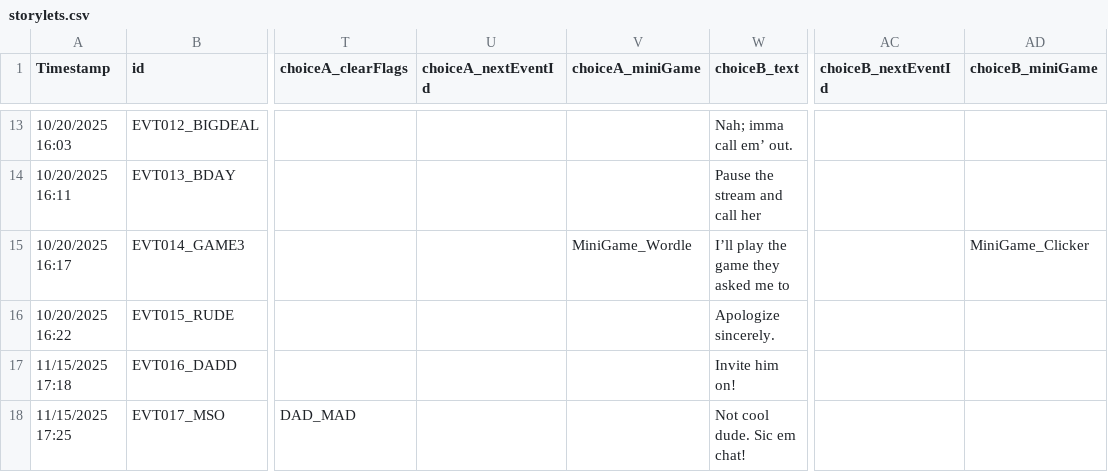
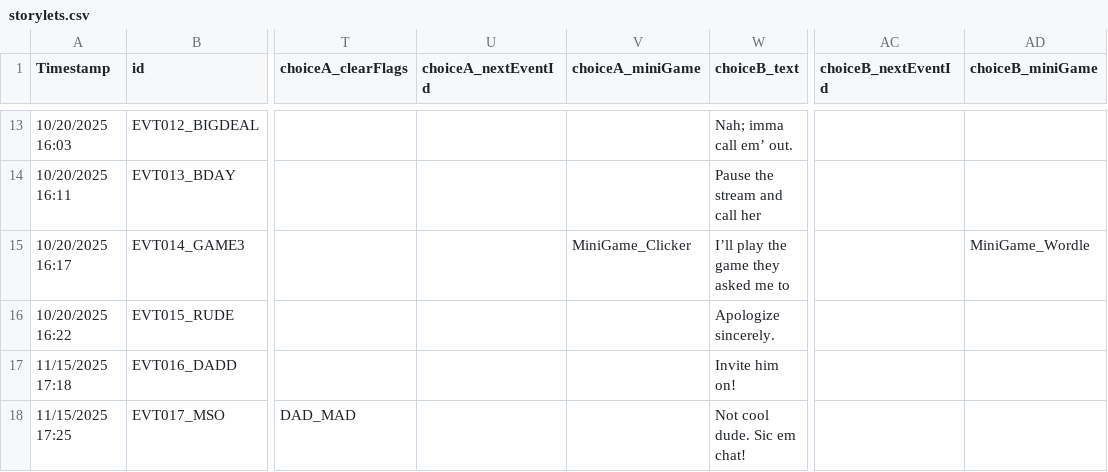
Before and after one commit to DIEPREYECD/CMPUT-250-Project, a CSV file: Streamer University/Assets/Resources/storylets.csv, drawn as a sheet; only a part is shown, gaps mark what is left out; the diff names each change by its address in the sheet, - before the commit and + after, or states it on an @@ line.

Commit message:
Changes to storylets and chatbarks

```diff
--- a/Streamer University/Assets/Resources/storylets.csv
+++ b/Streamer University/Assets/Resources/storylets.csv
-V15 (choiceA_miniGame): MiniGame_Wordle
+V15 (choiceA_miniGame): MiniGame_Clicker
-AD15 (choiceB_miniGame): MiniGame_Clicker
+AD15 (choiceB_miniGame): MiniGame_Wordle
```
Also changed, not shown: Streamer University/Assets/Resources/chat_barks.csv, 8 other files.
